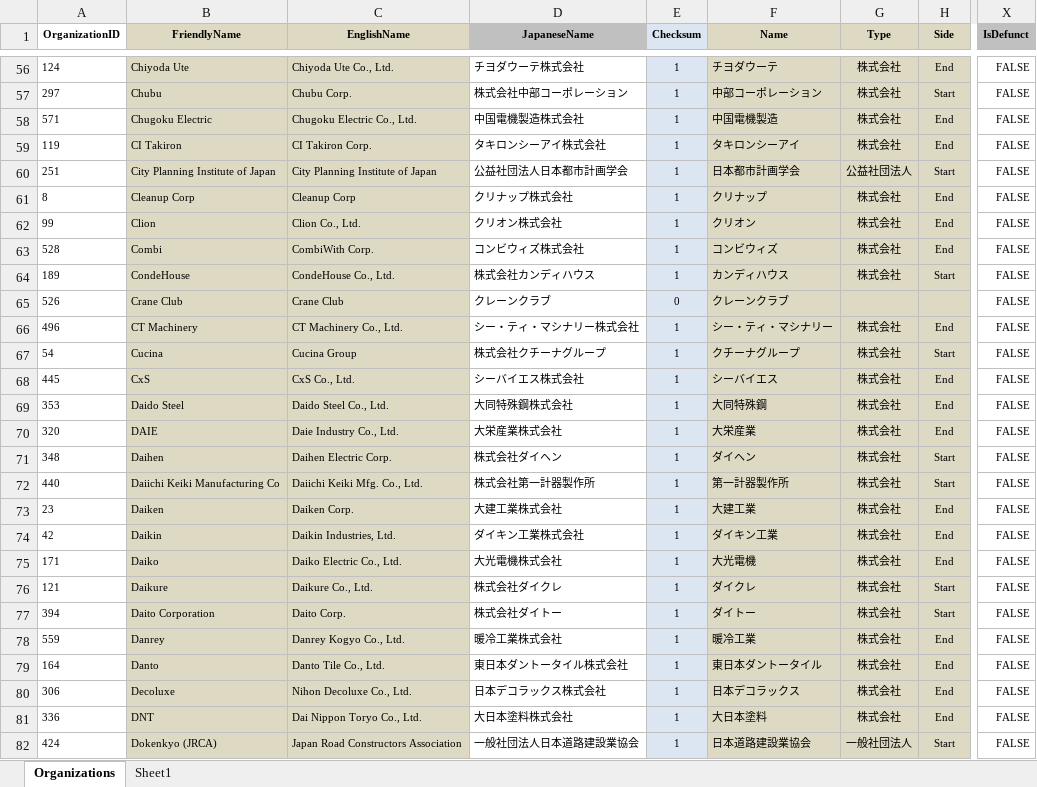
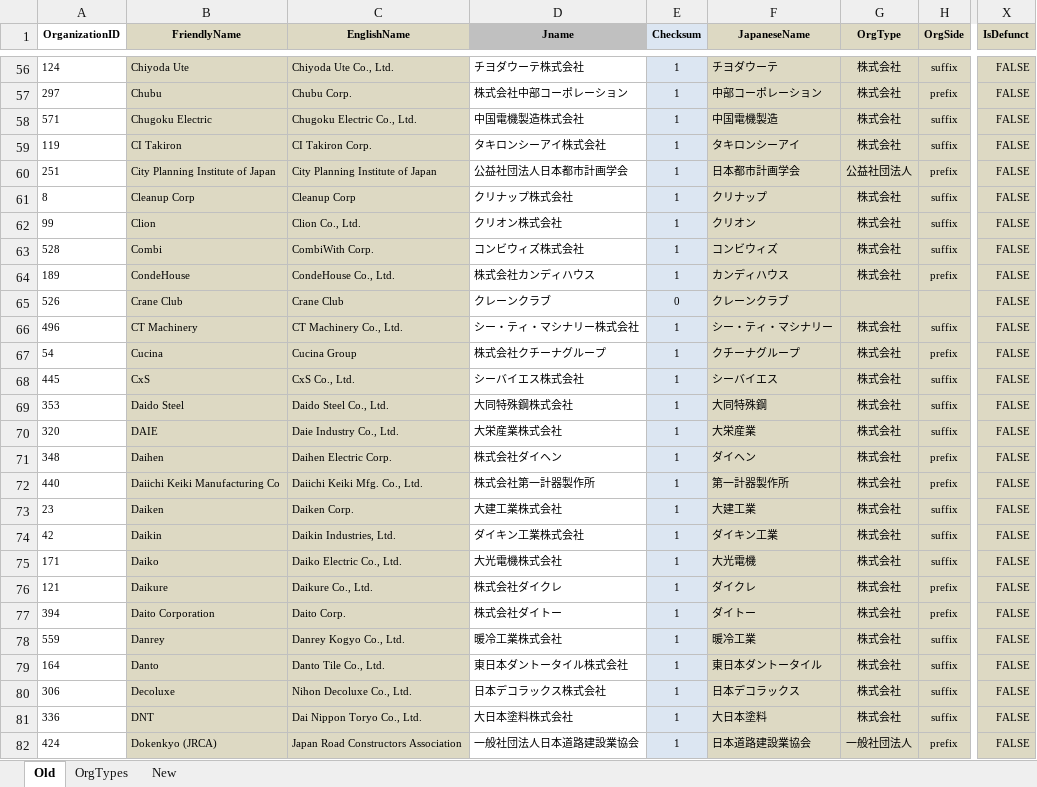
Before and after one commit to benstanfish/JOrgDB, an Excel workbook: planning/Organizations_Processing.xlsx, sheet Old, drawn as a sheet; only a part is shown, gaps mark what is left out; values as stored, in another font and other column widths than the file's, no borders; table styles not drawn; the diff covers the shown part only; the diff names each change by its address in the sheet, - before the commit and + after, or states it on an @@ line.

```diff
--- a/planning/Organizations_Processing.xlsx (sheet Old)
+++ b/planning/Organizations_Processing.xlsx (sheet Old)
-sheet tab: Organizations
+sheet tab: Old
-sheet tab: Sheet1
+sheet tab: OrgTypes
+sheet tab: New
-D1: JapaneseName
+D1: Jname
-F1: Name
+F1: JapaneseName
-G1: Type
+G1: OrgType
-H1: Side
+H1: OrgSide
-X1 fill: #C0C0C0
+X1 fill: #DDD9C3
-H56 (OrgSide): End
+H56 (OrgSide): suffix
-X56:X82 fill: none
+X56:X82 fill: #DDD9C3
-H57 (OrgSide): Start
+H57 (OrgSide): prefix
-H58:H59 (OrgSide): End
+H58:H59 (OrgSide): suffix
-H60 (OrgSide): Start
+H60 (OrgSide): prefix
-H61:H63 (OrgSide): End
+H61:H63 (OrgSide): suffix
-H64 (OrgSide): Start
+H64 (OrgSide): prefix
-H66 (OrgSide): End
+H66 (OrgSide): suffix
-H67 (OrgSide): Start
+H67 (OrgSide): prefix
-H68:H70 (OrgSide): End
+H68:H70 (OrgSide): suffix
-H71:H72 (OrgSide): Start
+H71:H72 (OrgSide): prefix
-H73:H75 (OrgSide): End
+H73:H75 (OrgSide): suffix
-H76:H77 (OrgSide): Start
+H76:H77 (OrgSide): prefix
-H78:H81 (OrgSide): End
+H78:H81 (OrgSide): suffix
-H82 (OrgSide): Start
+H82 (OrgSide): prefix
```
Also changed, not shown: 492 edited cells and cell formats elsewhere in this sheet, sheet OrgTypes, formulas that keep their value.
